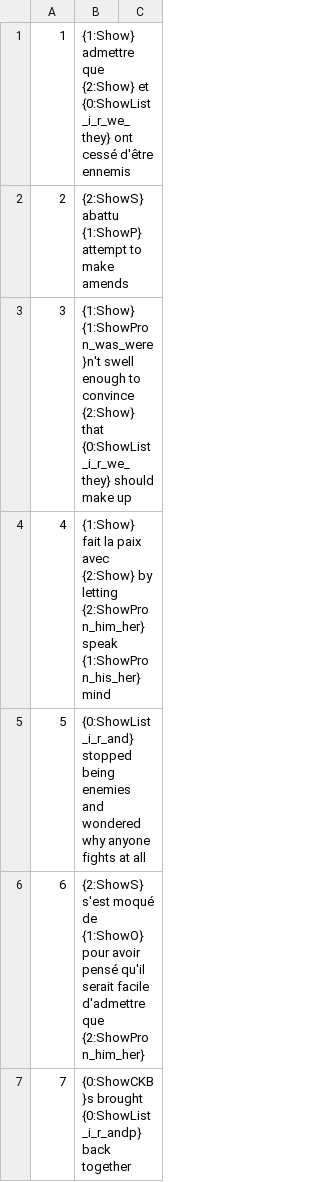
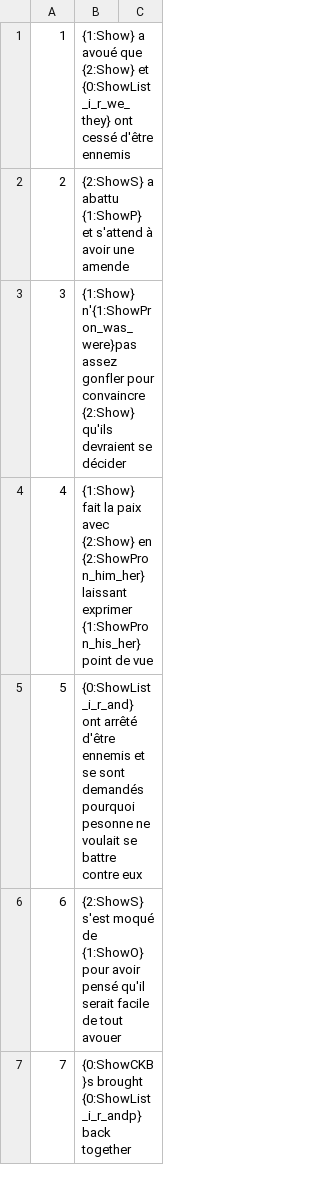
Before and after one commit to justusgamelab2016/LW-translation, a CSV file: language/fr/social.csv, drawn as a sheet; only a part is shown; the diff covers the shown part only.

```diff
--- a/language/fr/social.csv
+++ b/language/fr/social.csv
@@ -1,7 +1,7 @@
-1,{1:Show} admettre que {2:Show} et {0:ShowList_i_r_we_they} ont cessé d'être ennemis
-2,{2:ShowS} abattu {1:ShowP} attempt to make amends
-3,{1:Show} {1:ShowPron_was_were}n't swell enough to convince {2:Show} that {0:ShowList_i_r_we_they} should make up
-4,{1:Show} fait la paix avec {2:Show} by letting {2:ShowPron_him_her} speak {1:ShowPron_his_her} mind
-5,{0:ShowList_i_r_and} stopped being enemies and wondered why anyone fights at all
-6,{2:ShowS} s'est moqué de {1:ShowO} pour avoir pensé qu'il serait facile d'admettre que {2:ShowPron_him_her}
+1,{1:Show} a avoué que {2:Show} et {0:ShowList_i_r_we_they} ont cessé d'être ennemis
+2,{2:ShowS} a abattu {1:ShowP} et s'attend à avoir une amende
+3,{1:Show} n'{1:ShowPron_was_were}pas assez gonfler pour convaincre {2:Show} qu'ils devraient se décider
+4,{1:Show} fait la paix avec {2:Show} en {2:ShowPron_him_her} laissant exprimer {1:ShowPron_his_her} point de vue
+5,{0:ShowList_i_r_and} ont arrêté d'être ennemis et se sont demandés pourquoi pesonne ne voulait se battre contre eux
+6,{2:ShowS} s'est moqué de {1:ShowO} pour avoir pensé qu'il serait facile de tout avouer
 7,{0:ShowCKB}s brought {0:ShowList_i_r_andp} back together
```
Also changed, not shown: 33 removed rows and 105 edited cells elsewhere in this file, language/fr/SkillTriggerConfig.csv, language/fr/StoryEventConfig.csv, 3 other files.
